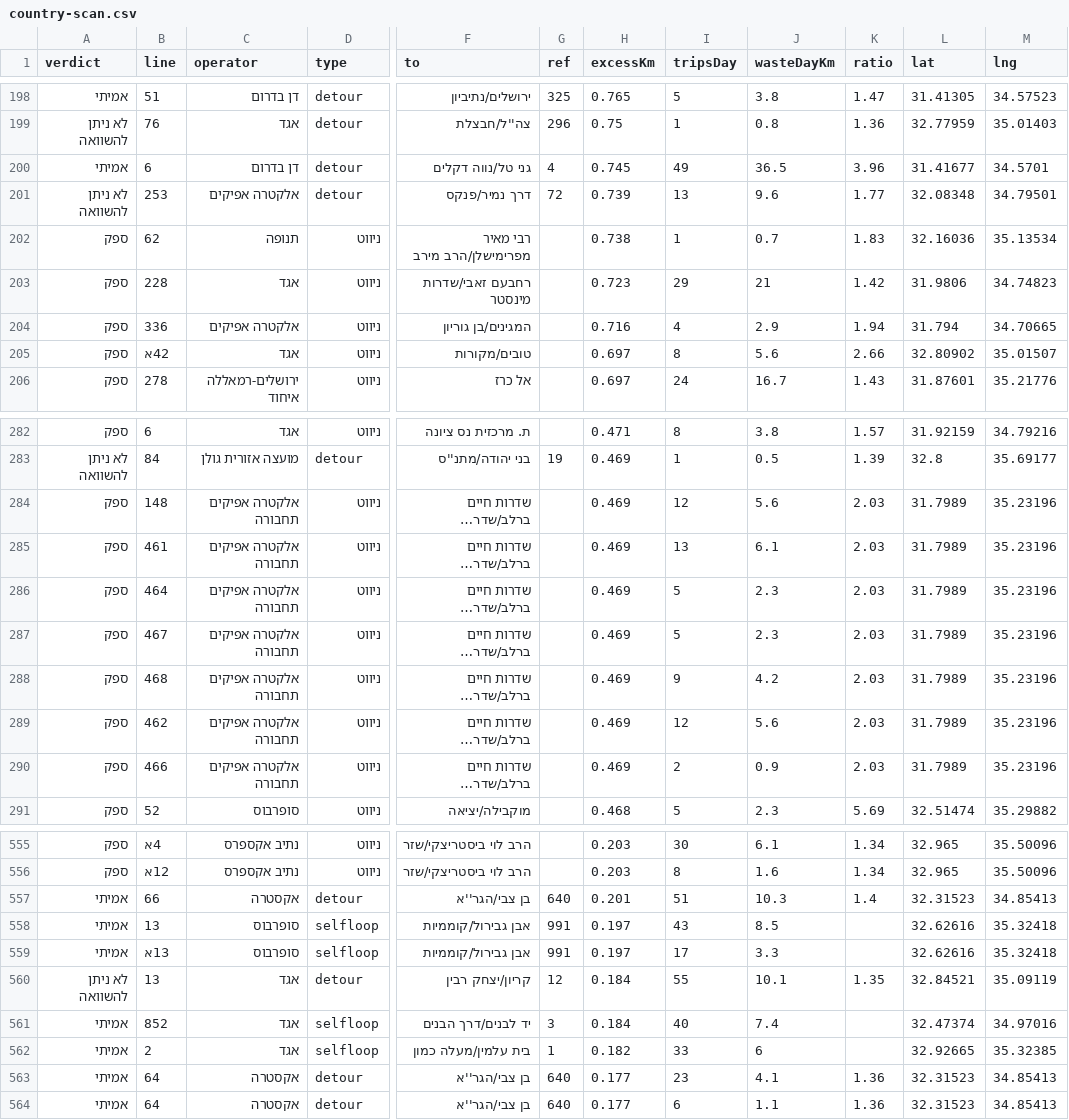
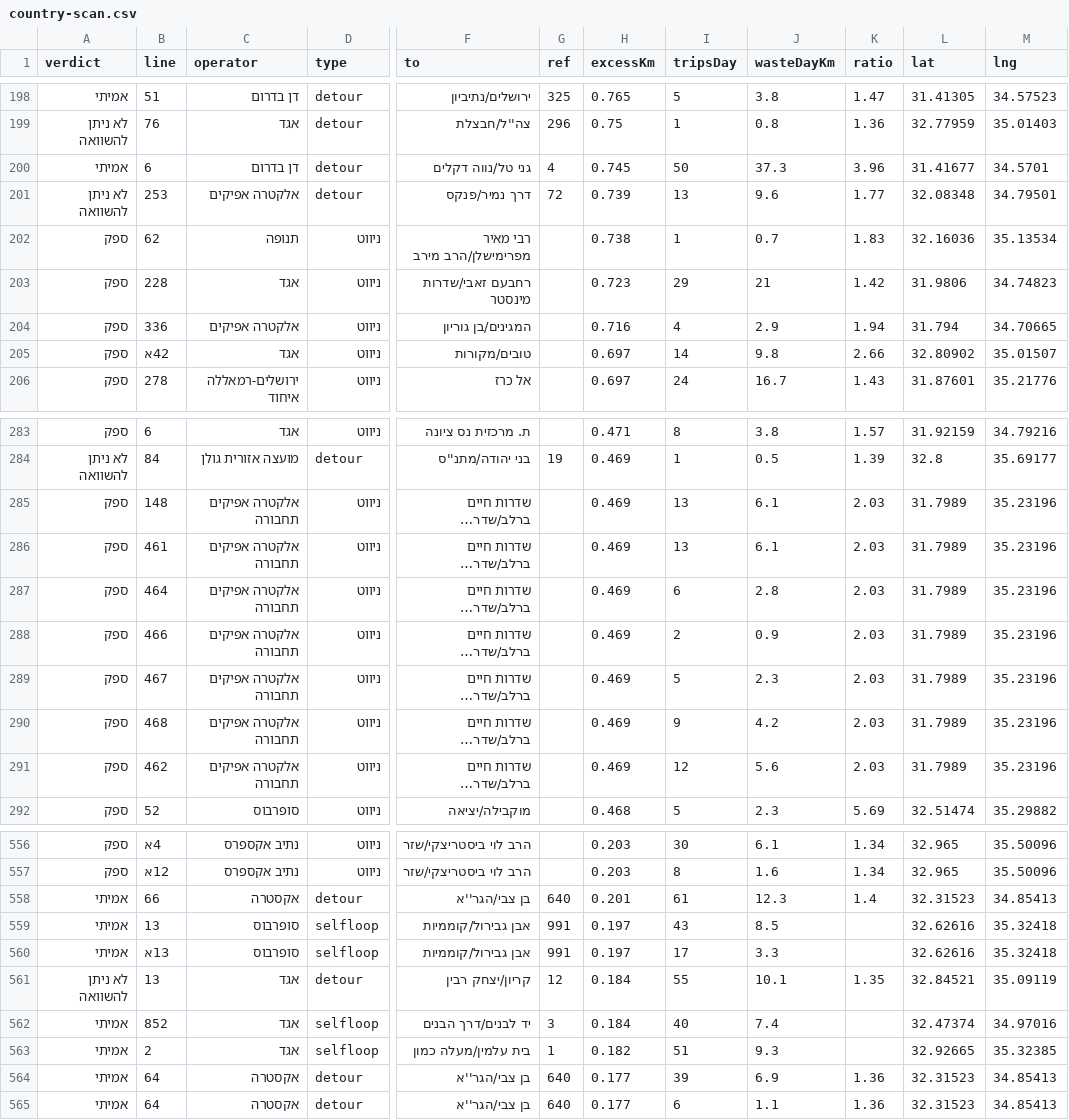
Before and after one commit to Transit-Freak/kav-bug, a CSV file: country-scan.csv, drawn as a sheet; only a part is shown, gaps mark what is left out; long unchanged cells end in …; addresses are those after the commit; the diff covers the shown part only; the diff names each change by its address in the sheet, - before the commit and + after, or states it on an @@ line.

```diff
--- a/country-scan.csv
+++ b/country-scan.csv
-I200 (tripsDay): 49
+I200 (tripsDay): 50
-J200 (wasteDayKm): 36.5
+J200 (wasteDayKm): 37.3
-I205 (tripsDay): 8
+I205 (tripsDay): 14
-J205 (wasteDayKm): 5.6
+J205 (wasteDayKm): 9.8
-I285 (tripsDay): 12
+I285 (tripsDay): 13
-J285 (wasteDayKm): 5.6
+J285 (wasteDayKm): 6.1
-I287 (tripsDay): 5
+I287 (tripsDay): 6
-J287 (wasteDayKm): 2.3
+J287 (wasteDayKm): 2.8
@@ row 290 moved to row 288: ספק @@
-I558 (tripsDay): 51
+I558 (tripsDay): 61
-J558 (wasteDayKm): 10.3
+J558 (wasteDayKm): 12.3
-I563 (tripsDay): 33
+I563 (tripsDay): 51
-J563 (wasteDayKm): 6
+J563 (wasteDayKm): 9.3
-I564 (tripsDay): 23
+I564 (tripsDay): 39
-J564 (wasteDayKm): 4.1
+J564 (wasteDayKm): 6.9
```
Also changed, not shown: 4 added rows, 4 removed rows and 58 edited cells elsewhere in this file, 5 other files.
